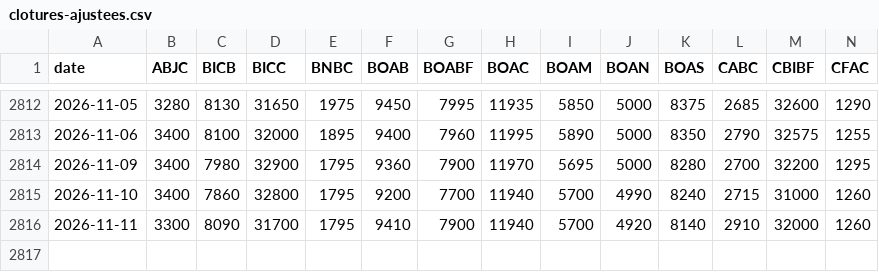
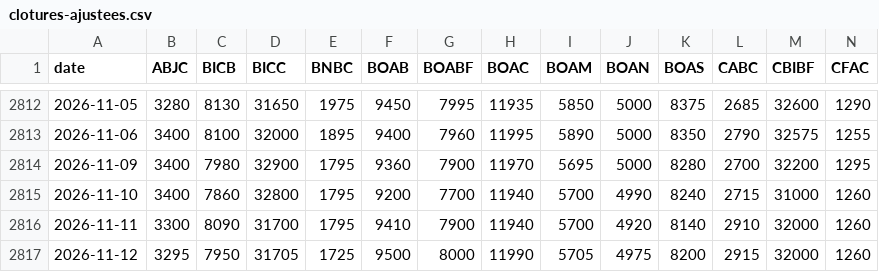
Before and after one commit to Ngouye72/screener-brvm, a CSV file: archive/clotures-ajustees.csv, drawn as a sheet; only a part is shown, gaps mark what is left out; rows hold the shown columns only; the diff names each change by its address in the sheet, - before the commit and + after, or states it on an @@ line.

```diff
--- a/archive/clotures-ajustees.csv
+++ b/archive/clotures-ajustees.csv
+row 2817: 2026-11-12 | 3295 | 7950 | 31705 | 1725 | 9500 | 8000 | 11990 | 5705 | 4975 | 8200 | 2915 | 32000 | 1260
```
Also changed, not shown: 1 other file.
